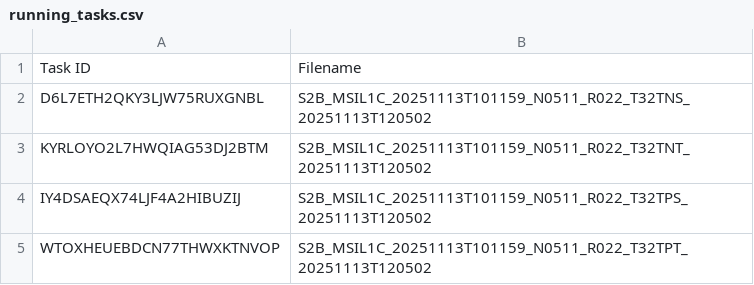
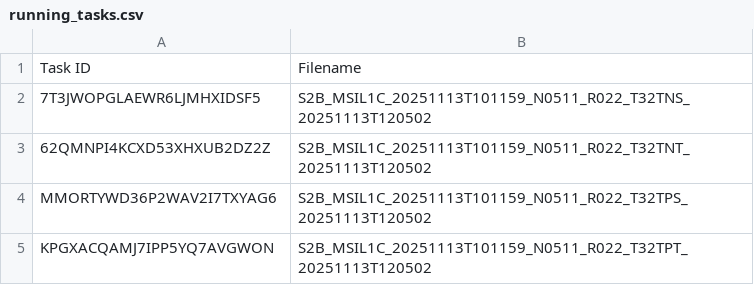
Before and after one commit to swisstopo/topo-satromo-v2, a CSV file: processing/running_tasks.csv, drawn as a sheet.

Commit message:
Processing files done

```diff
--- a/processing/running_tasks.csv
+++ b/processing/running_tasks.csv
@@ -1,5 +1,5 @@
 Task ID,Filename
-D6L7ETH2QKY3LJW75RUXGNBL,S2B_MSIL1C_20251113T101159_N0511_R022_T32TNS_20251113T120502
-KYRLOYO2L7HWQIAG53DJ2BTM,S2B_MSIL1C_20251113T101159_N0511_R022_T32TNT_20251113T120502
-IY4DSAEQX74LJF4A2HIBUZIJ,S2B_MSIL1C_20251113T101159_N0511_R022_T32TPS_20251113T120502
-WTOXHEUEBDCN77THWXKTNVOP,S2B_MSIL1C_20251113T101159_N0511_R022_T32TPT_20251113T120502
+7T3JWOPGLAEWR6LJMHXIDSF5,S2B_MSIL1C_20251113T101159_N0511_R022_T32TNS_20251113T120502
+62QMNPI4KCXD53XHXUB2DZ2Z,S2B_MSIL1C_20251113T101159_N0511_R022_T32TNT_20251113T120502
+MMORTYWD36P2WAV2I7TXYAG6,S2B_MSIL1C_20251113T101159_N0511_R022_T32TPS_20251113T120502
+KPGXACQAMJ7IPP5YQ7AVGWON,S2B_MSIL1C_20251113T101159_N0511_R022_T32TPT_20251113T120502
```
Also changed, not shown: 4 other files.
